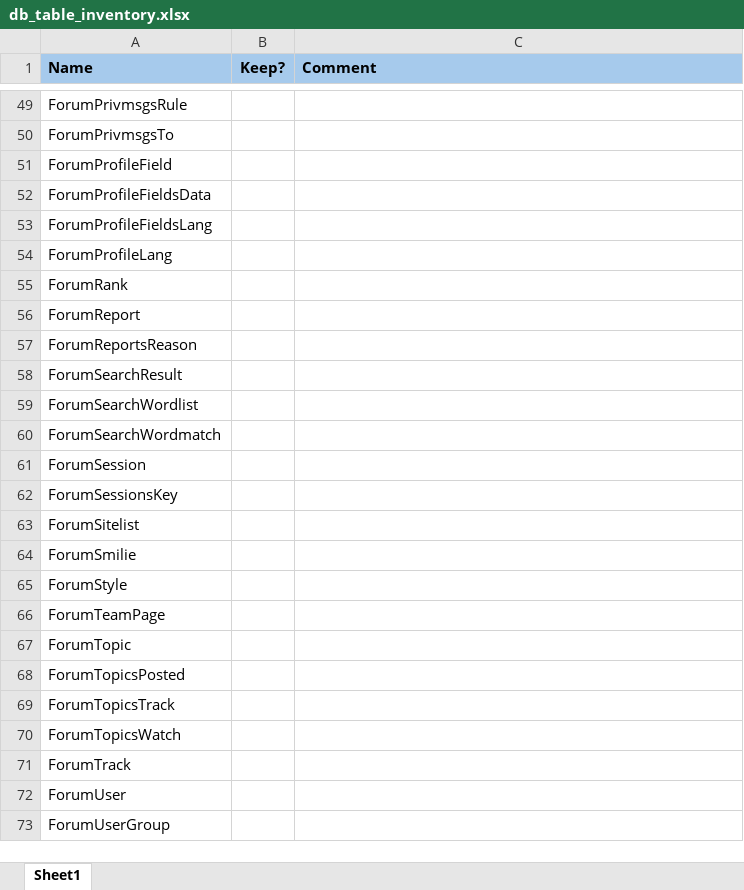
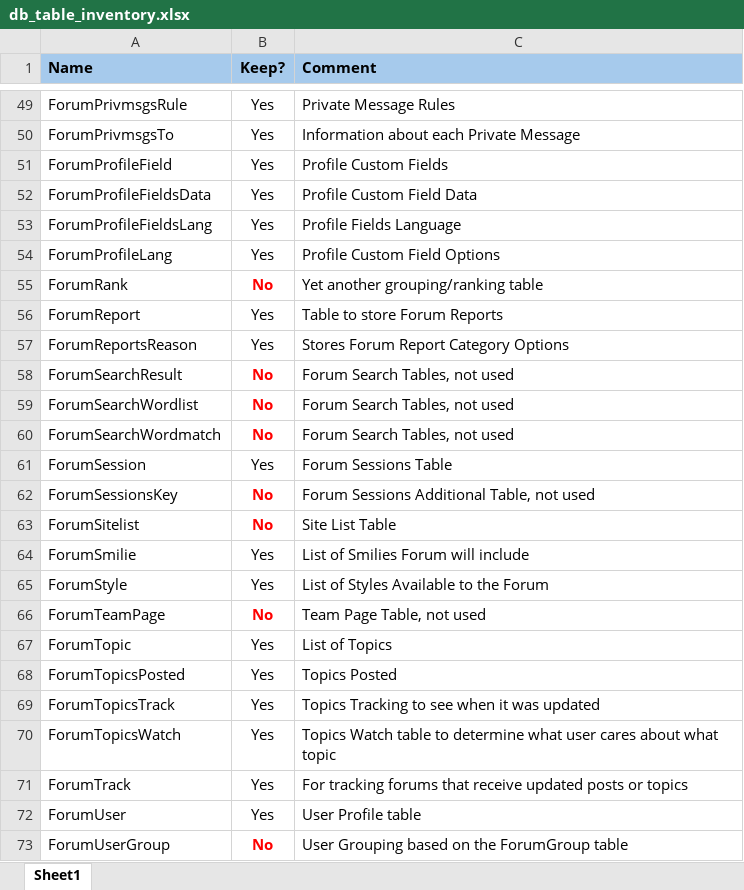
Before and after one commit to digioz/digioz-forum, an Excel workbook: docs/db_table_inventory.xlsx, sheet Sheet1, drawn as a sheet; only a part is shown, gaps mark what is left out; values as stored, in another font and other column widths than the file's, no borders; the diff covers the shown part only; the diff names each change by its address in the sheet, - before the commit and + after, or states it on an @@ line.

Commit message:
Remove unused and permissions related tables, migrations, and services in an attempt to swith to the Microsoft Identity Role based authentication already build into .NET 9.0. Also created the following Roles to be utilized by the Forum System:
- Registered
- Administrators
- Moderators
- Guests
- Bots

Assigned the "Administrators" role to the main "admin" account created to allow for it to access ACP and MCP.

This commit includes the following major changes:
- Removed numerous forum-related tables and their constraints, indexes, and data from the database schema.
- Updated the `Down` method in the migration script to reflect these deletions.
- Deleted several migration files (`20241122141604_AddForumData2`, `20241122151329_AddForumData6`, `20241122152408_AddForumData7`, etc.) and their associated logic.
- Removed the `ForumAuthHelper` class and its methods.
- Significantly modified `DigiozForumContext` by removing multiple `DbSet` properties and corresponding entity configurations.
- Deleted several entity classes related to forum functionalities.
- Removed `using` directives, namespace declarations, and partial class definitions from multiple files.
- Deleted the `ForumAclOptionService` class and `IForumAclOptionService` interface.

These changes simplify the database structure and reduce the scope of the forum's capabilities, indicating a major refactor or shift in feature management.

```diff
--- a/docs/db_table_inventory.xlsx (sheet Sheet1)
+++ b/docs/db_table_inventory.xlsx (sheet Sheet1)
-B49:B54 (Keep?): (empty)
+B49:B54 (Keep?): Yes
-C49 (Comment): (empty)
+C49 (Comment): Private Message Rules
-C50 (Comment): (empty)
+C50 (Comment): Information about each Private Message
-C51 (Comment): (empty)
+C51 (Comment): Profile Custom Fields
-C52 (Comment): (empty)
+C52 (Comment): Profile Custom Field Data
-C53 (Comment): (empty)
+C53 (Comment): Profile Fields Language
-C54 (Comment): (empty)
+C54 (Comment): Profile Custom Field Options
-B55 (Keep?): (empty)
+B55 (Keep?): No
-C55 (Comment): (empty)
+C55 (Comment): Yet another grouping/ranking table
-B56:B57 (Keep?): (empty)
+B56:B57 (Keep?): Yes
-C56 (Comment): (empty)
+C56 (Comment): Table to store Forum Reports
-C57 (Comment): (empty)
+C57 (Comment): Stores Forum Report Category Options
-B58:B60 (Keep?): (empty)
+B58:B60 (Keep?): No
-C58:C60 (Comment): (empty)
+C58:C60 (Comment): Forum Search Tables, not used
-B61 (Keep?): (empty)
+B61 (Keep?): Yes
-C61 (Comment): (empty)
+C61 (Comment): Forum Sessions Table
-B62:B63 (Keep?): (empty)
+B62:B63 (Keep?): No
-C62 (Comment): (empty)
+C62 (Comment): Forum Sessions Additional Table, not used
-C63 (Comment): (empty)
+C63 (Comment): Site List Table
-B64:B65 (Keep?): (empty)
+B64:B65 (Keep?): Yes
-C64 (Comment): (empty)
+C64 (Comment): List of Smilies Forum will include
-C65 (Comment): (empty)
+C65 (Comment): List of Styles Available to the Forum
-B66 (Keep?): (empty)
+B66 (Keep?): No
-C66 (Comment): (empty)
+C66 (Comment): Team Page Table, not used
-B67:B72 (Keep?): (empty)
+B67:B72 (Keep?): Yes
-C67 (Comment): (empty)
+C67 (Comment): List of Topics
-C68 (Comment): (empty)
+C68 (Comment): Topics Posted
-C69 (Comment): (empty)
+C69 (Comment): Topics Tracking to see when it was updated
-C70 (Comment): (empty)
+C70 (Comment): Topics Watch table to determine what user cares about what topic
-C71 (Comment): (empty)
+C71 (Comment): For tracking forums that receive updated posts or topics
-C72 (Comment): (empty)
+C72 (Comment): User Profile table
-B73 (Keep?): (empty)
+B73 (Keep?): No
-C73 (Comment): (empty)
+C73 (Comment): User Grouping based on the ForumGroup table
```
Also changed, not shown: 62 edited cells elsewhere in this sheet, 44 other files.
